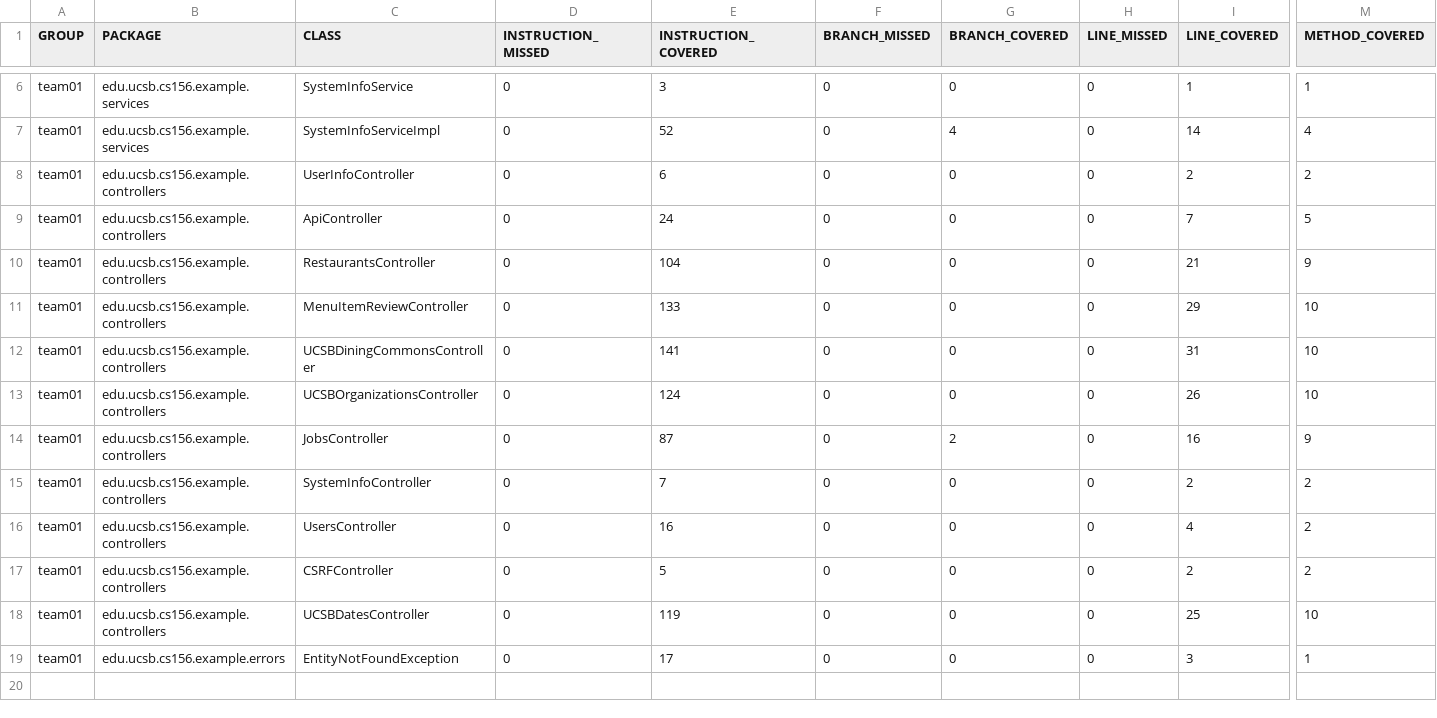
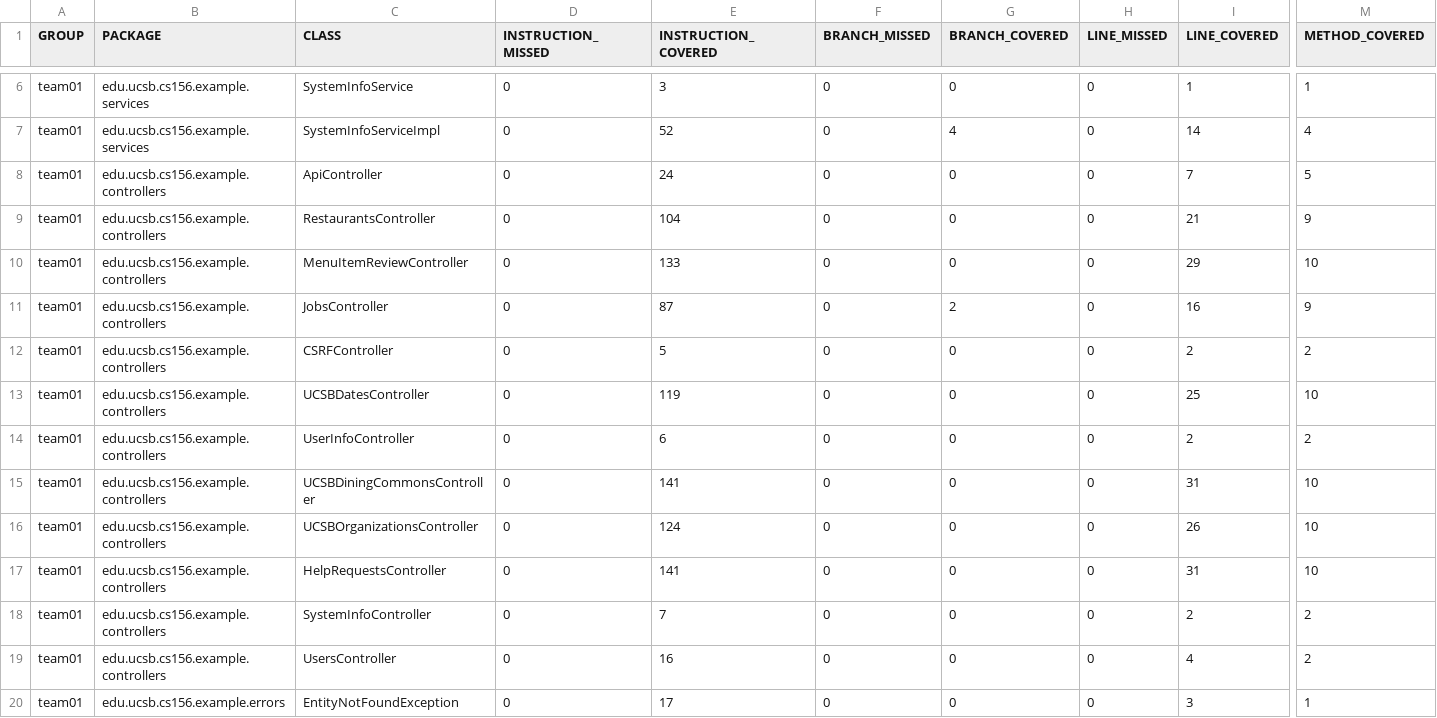
Before and after one commit to ucsb-cs156-s25/team02-s25-06, a CSV file: jacoco/jacoco.csv, drawn as a sheet; only a part is shown, gaps mark what is left out; addresses are those after the commit; rows hold the shown columns only; the diff names each change by its address in the sheet, - before the commit and + after, or states it on an @@ line.

Commit message:
Deploying to gh-pages from @ ucsb-cs156-s25/team02-s25-06@a7f41aebe6b794ae3366951a8579f2f664ef1766 🚀

```diff
--- a/jacoco/jacoco.csv
+++ b/jacoco/jacoco.csv
+row 11: team01 | edu.ucsb.cs156.example.controllers | JobsController | 0 | 87 | 0 | 2 | 0 | 16 | 9
@@ row 17 moved to row 12: team01 @@
@@ row 18 moved to row 13: team01 @@
@@ row 8 moved to row 14: team01 @@
-C17 (CLASS): JobsController
+C17 (CLASS): HelpRequestsController
-E17 (INSTRUCTION_COVERED): 87
+E17 (INSTRUCTION_COVERED): 141
-G17 (BRANCH_COVERED): 2
+G17 (BRANCH_COVERED): 0
-I17 (LINE_COVERED): 16
+I17 (LINE_COVERED): 31
-M17 (METHOD_COVERED): 9
+M17 (METHOD_COVERED): 10
```
Also changed, not shown: 7 other files.
